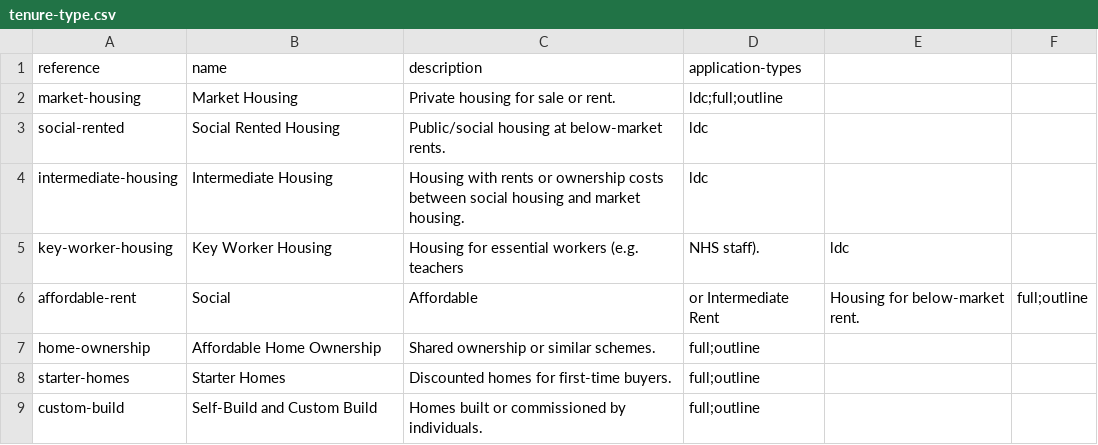
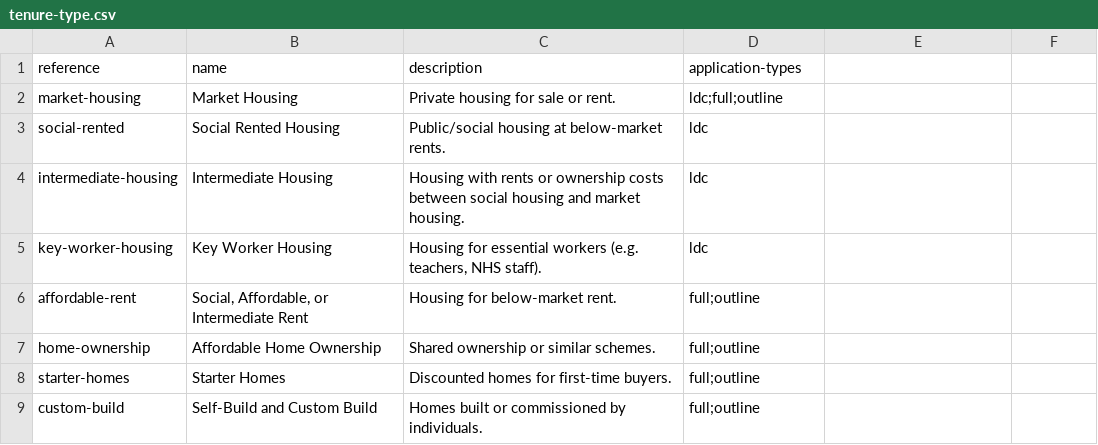
Before and after one commit to digital-land/planning-application-data-specification, a CSV file: data/codelist/tenure-type.csv, drawn as a sheet.

Commit message:
fix: tenure type csv

```diff
--- a/data/codelist/tenure-type.csv
+++ b/data/codelist/tenure-type.csv
@@ -4,4 +4,4 @@ social-rented,Social Rented Housing,Public/social housing at below-market rents.
 intermediate-housing,Intermediate Housing,Housing with rents or ownership costs between social housing and market housing.,ldc
-key-worker-housing,Key Worker Housing,Housing for essential workers (e.g. teachers, NHS staff).,ldc
-affordable-rent,Social, Affordable, or Intermediate Rent,Housing for below-market rent.,full;outline
+key-worker-housing,Key Worker Housing,"Housing for essential workers (e.g. teachers, NHS staff).",ldc
+affordable-rent,"Social, Affordable, or Intermediate Rent","Housing for below-market rent.",full;outline
 home-ownership,Affordable Home Ownership,Shared ownership or similar schemes.,full;outline
```
